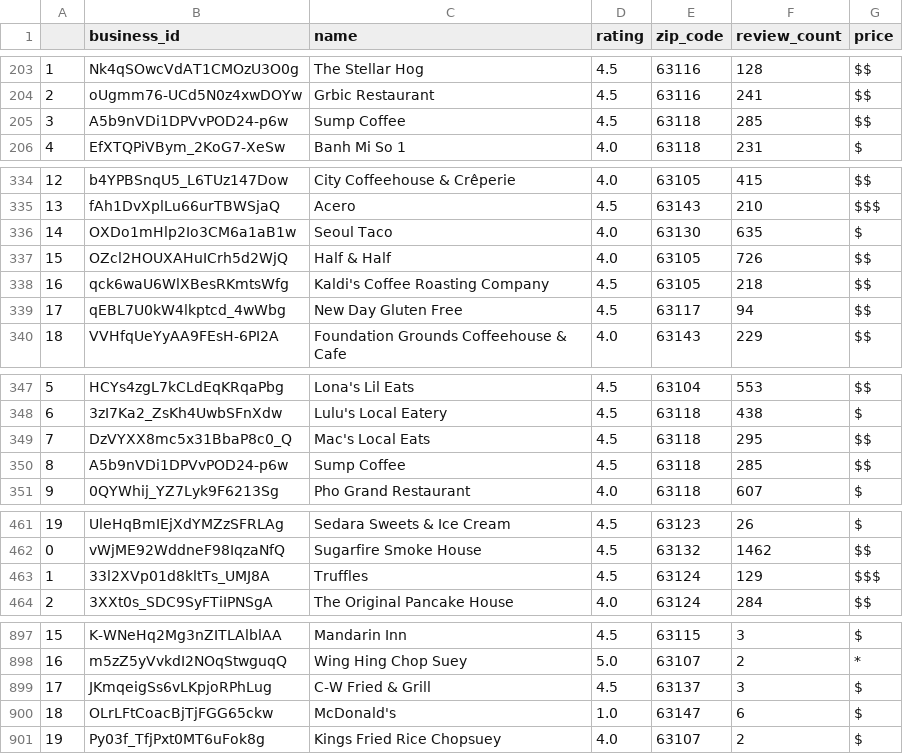
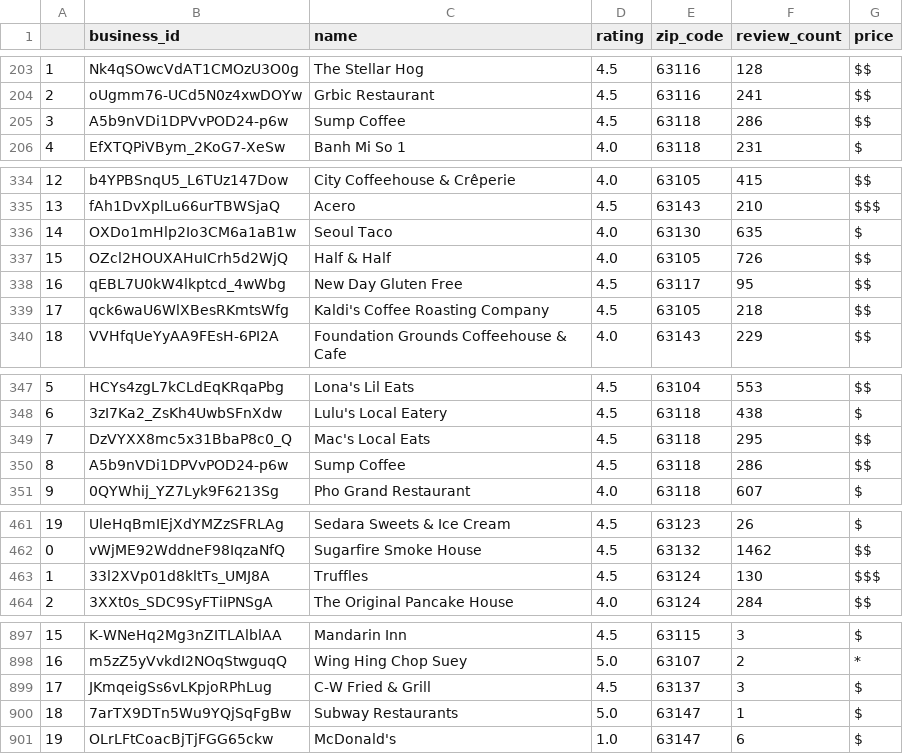
Before and after one commit to DutchDS/Project-1, a CSV file: Output/business_data.csv, drawn as a sheet; only a part is shown, gaps mark what is left out; the diff covers the shown part only.

```diff
--- a/Output/business_data.csv
+++ b/Output/business_data.csv
@@ -204,3 +204,3 @@
 2,oUgmm76-UCd5N0z4xwDOYw,Grbic Restaurant,4.5,63116,241,$$
-3,A5b9nVDi1DPVvPOD24-p6w,Sump Coffee,4.5,63118,285,$$
+3,A5b9nVDi1DPVvPOD24-p6w,Sump Coffee,4.5,63118,286,$$
 4,EfXTQPiVBym_2KoG7-XeSw,Banh Mi So 1,4.0,63118,231,$
@@ -337,4 +337,4 @@
 15,OZcl2HOUXAHuICrh5d2WjQ,Half & Half,4.0,63105,726,$$
-16,qck6waU6WlXBesRKmtsWfg,Kaldi's Coffee Roasting Company,4.5,63105,218,$$
-17,qEBL7U0kW4lkptcd_4wWbg,New Day Gluten Free,4.5,63117,94,$$
+16,qEBL7U0kW4lkptcd_4wWbg,New Day Gluten Free,4.5,63117,95,$$
+17,qck6waU6WlXBesRKmtsWfg,Kaldi's Coffee Roasting Company,4.5,63105,218,$$
 18,VVHfqUeYyAA9FEsH-6PI2A,Foundation Grounds Coffeehouse & Cafe,4.0,63143,229,$$
@@ -349,3 +349,3 @@
 7,DzVYXX8mc5x31BbaP8c0_Q,Mac's Local Eats,4.5,63118,295,$$
-8,A5b9nVDi1DPVvPOD24-p6w,Sump Coffee,4.5,63118,285,$$
+8,A5b9nVDi1DPVvPOD24-p6w,Sump Coffee,4.5,63118,286,$$
 9,0QYWhij_YZ7Lyk9F6213Sg,Pho Grand Restaurant,4.0,63118,607,$
@@ -462,3 +462,3 @@
 0,vWjME92WddneF98IqzaNfQ,Sugarfire Smoke House,4.5,63132,1462,$$
-1,33l2XVp01d8kltTs_UMJ8A,Truffles,4.5,63124,129,$$$
+1,33l2XVp01d8kltTs_UMJ8A,Truffles,4.5,63124,130,$$$
 2,3XXt0s_SDC9SyFTiIPNSgA,The Original Pancake House,4.0,63124,284,$$
@@ -899,3 +899,3 @@
 17,JKmqeigSs6vLKpjoRPhLug,C-W Fried & Grill,4.5,63137,3,$
-18,OLrLFtCoacBjTjFGG65ckw,McDonald's,1.0,63147,6,$
-19,Py03f_TfjPxt0MT6uFok8g,Kings Fried Rice Chopsuey,4.0,63107,2,$
+18,7arTX9DTn5Wu9YQjSqFgBw,Subway Restaurants,5.0,63147,1,$
+19,OLrLFtCoacBjTjFGG65ckw,McDonald's,1.0,63147,6,$
```
Also changed, not shown: 1 edited cell elsewhere in this file, Output/business_unique_data.csv, Output/review_by_gender_data.csv, 3 other files.
